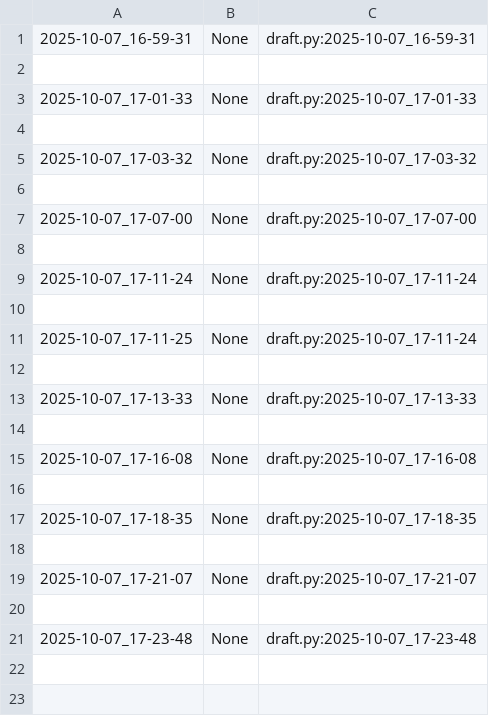
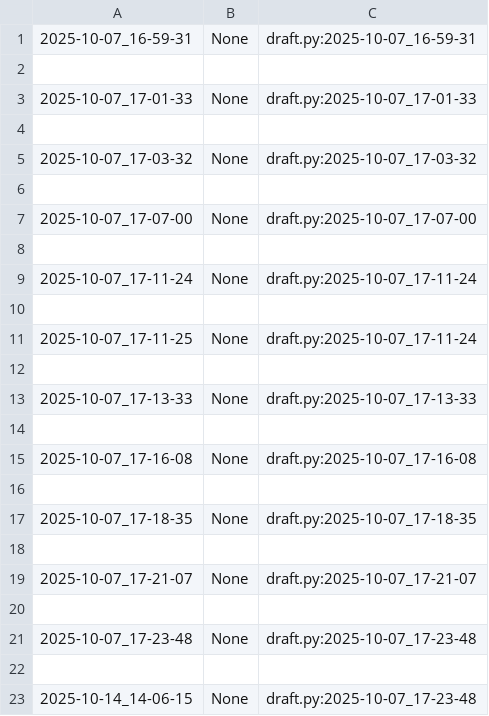
Before and after one commit to qxcode-course/poo-dd-cd-bloco-b-EricaRiny, a CSV file: myrep/.tko/track/poo@camisa/track.csv, drawn as a sheet; the diff names each change by its address in the sheet, - before the commit and + after, or states it on an @@ line.

```diff
--- a/myrep/.tko/track/poo@camisa/track.csv
+++ b/myrep/.tko/track/poo@camisa/track.csv
+row 22: (empty)
+row 23: 2025-10-14_14-06-15 | None | draft.py:2025-10-07_17-23-48
```
Also changed, not shown: 9 other files.
